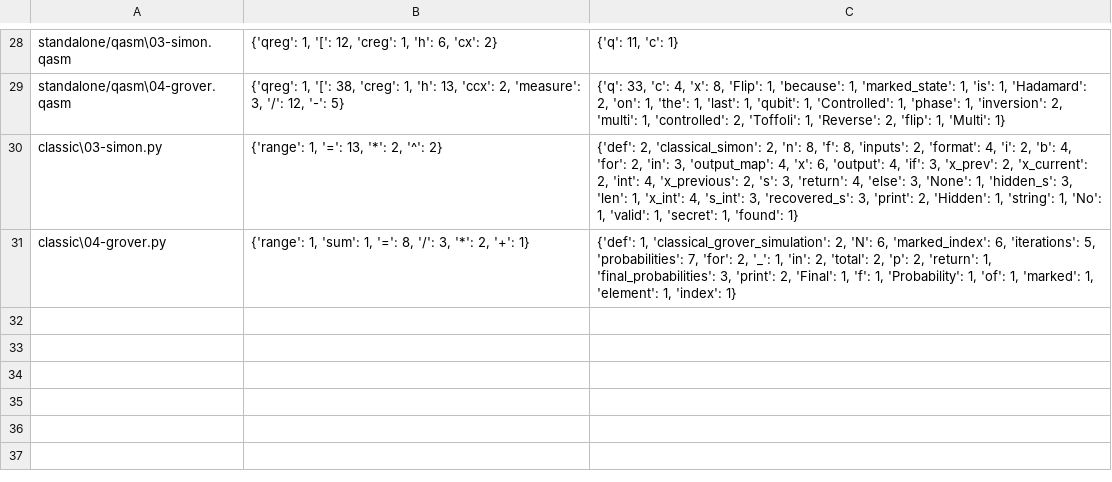
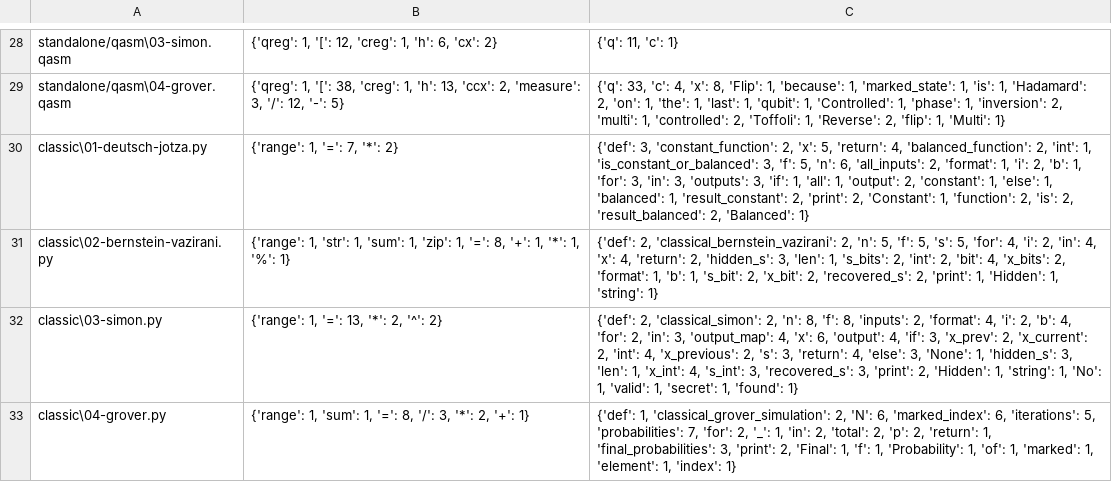
Before and after one commit to Universidad-Cenfotec/quantum-programming-languages-expressiveness, a CSV file: evaluation/results/halstead_log.csv, drawn as a sheet; only a part is shown, gaps mark what is left out.

```diff
--- a/evaluation/results/halstead_log.csv
+++ b/evaluation/results/halstead_log.csv
@@ -29,2 +29,4 @@ standalone/qasm\03-simon.qasm,"{'qreg': 1, '[': 12, 'creg': 1, 'h': 6, 'cx': 2}"
 standalone/qasm\04-grover.qasm,"{'qreg': 1, '[': 38, 'creg': 1, 'h': 13, 'ccx': 2, 'measure': 3, '/': 12, '-': 5}","{'q': 33, 'c': 4, 'x': 8, 'Flip': 1, 'because': 1, 'marked_state': 1, 'is': 1, 'Hadamard': 2, 'on': 1, 'the': 1, 'last': 1, 'qubit': 1, 'Controlled': 1, 'phase': 1, 'inversion': 2, 'multi': 1, 'controlled': 2, 'Toffoli': 1, 'Reverse': 2, 'flip': 1, 'Multi': 1}"
+classic\01-deutsch-jotza.py,"{'range': 1, '=': 7, '*': 2}","{'def': 3, 'constant_function': 2, 'x': 5, 'return': 4, 'balanced_function': 2, 'int': 1, 'is_constant_or_balanced': 3, 'f': 5, 'n': 6, 'all_inputs': 2, 'format': 1, 'i': 2, 'b': 1, 'for': 3, 'in': 3, 'outputs': 3, 'if': 1, 'all': 1, 'output': 2, 'constant': 1, 'else': 1, 'balanced': 1, 'result_constant': 2, 'print': 2, 'Constant': 1, 'function': 2, 'is': 2, 'result_balanced': 2, 'Balanced': 1}"
+classic\02-bernstein-vazirani.py,"{'range': 1, 'str': 1, 'sum': 1, 'zip': 1, '=': 8, '+': 1, '*': 1, '%': 1}","{'def': 2, 'classical_bernstein_vazirani': 2, 'n': 5, 'f': 5, 's': 5, 'for': 4, 'i': 2, 'in': 4, 'x': 4, 'return': 2, 'hidden_s': 3, 'len': 1, 's_bits': 2, 'int': 2, 'bit': 4, 'x_bits': 2, 'format': 1, 'b': 1, 's_bit': 2, 'x_bit': 2, 'recovered_s': 2, 'print': 1, 'Hidden': 1, 'string': 1}"
 classic\03-simon.py,"{'range': 1, '=': 13, '*': 2, '^': 2}","{'def': 2, 'classical_simon': 2, 'n': 8, 'f': 8, 'inputs': 2, 'format': 4, 'i': 2, 'b': 4, 'for': 2, 'in': 3, 'output_map': 4, 'x': 6, 'output': 4, 'if': 3, 'x_prev': 2, 'x_current': 2, 'int': 4, 'x_previous': 2, 's': 3, 'return': 4, 'else': 3, 'None': 1, 'hidden_s': 3, 'len': 1, 'x_int': 4, 's_int': 3, 'recovered_s': 3, 'print': 2, 'Hidden': 1, 'string': 1, 'No': 1, 'valid': 1, 'secret': 1, 'found': 1}"
```
Also changed, not shown: evaluation/results/cc_log.csv, evaluation/results/halstead.csv, 27 other files.
